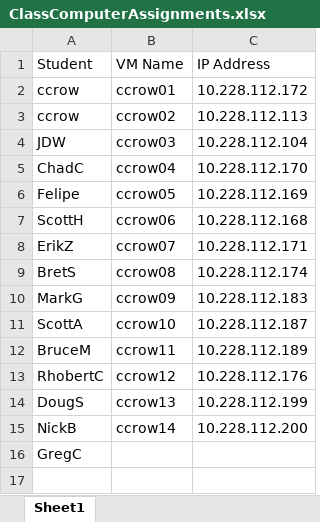
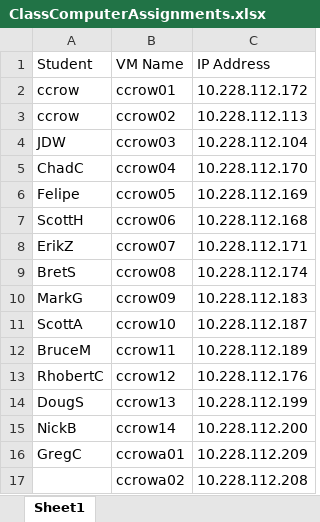
Before and after one commit to ccrow42/kubernetes-learning, an Excel workbook: ClassComputerAssignments.xlsx, sheet Sheet1, drawn as a sheet; values as stored, in another font and other column widths than the file's, no borders; removed rows and columns are numbered as before the commit, all else as after; the diff names each change by its address in the sheet, - before the commit and + after, or states it on an @@ line.

Commit message:
Update

```diff
--- a/ClassComputerAssignments.xlsx (sheet Sheet1)
+++ b/ClassComputerAssignments.xlsx (sheet Sheet1)
-row 16: GregC
+row 16: GregC | ccrowa01 | 10.228.112.209
+row 17:  | ccrowa02 | 10.228.112.208
```
